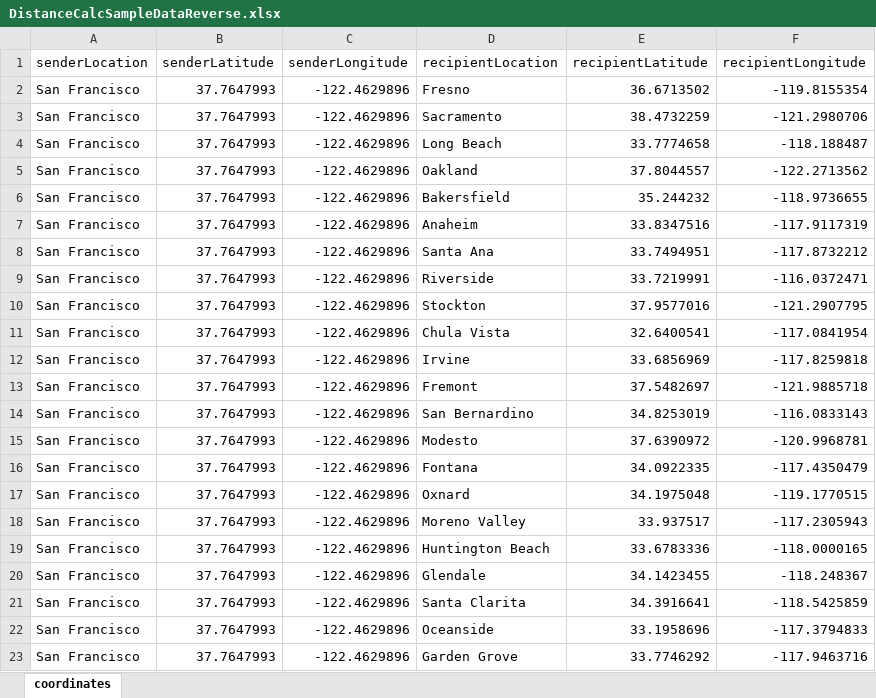
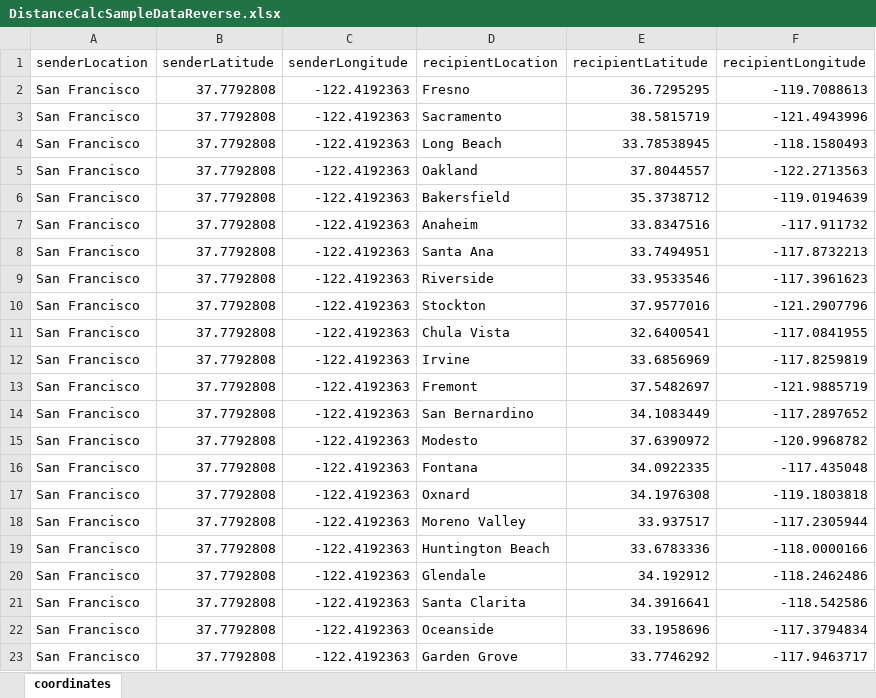
Before and after one commit to log-hub/log-hub-python, an Excel workbook: pyloghub/sample_data/DistanceCalcSampleDataReverse.xlsx, sheet coordinates, drawn as a sheet; only a part is shown; values as stored, in another font and other column widths than the file's, no borders; table styles not drawn; the diff covers the shown part only; the diff names each change by its address in the sheet, - before the commit and + after, or states it on an @@ line.

Commit message:
added distance calculation with extra details

```diff
--- a/pyloghub/sample_data/DistanceCalcSampleDataReverse.xlsx (sheet coordinates)
+++ b/pyloghub/sample_data/DistanceCalcSampleDataReverse.xlsx (sheet coordinates)
-B2:B23 (senderLatitude): 37.7647993
+B2:B23 (senderLatitude): 37.7792808
-C2:C23 (senderLongitude): -122.4629896
+C2:C23 (senderLongitude): -122.4192363
-E2 (recipientLatitude): 36.6713502
+E2 (recipientLatitude): 36.7295295
-F2 (recipientLongitude): -119.8155354
+F2 (recipientLongitude): -119.7088613
-E3 (recipientLatitude): 38.4732259
+E3 (recipientLatitude): 38.5815719
-F3 (recipientLongitude): -121.2980706
+F3 (recipientLongitude): -121.4943996
-E4 (recipientLatitude): 33.7774658
+E4 (recipientLatitude): 33.78538945
-F4 (recipientLongitude): -118.188487
+F4 (recipientLongitude): -118.1580493
-F5 (recipientLongitude): -122.2713562
+F5 (recipientLongitude): -122.2713563
-E6 (recipientLatitude): 35.244232
+E6 (recipientLatitude): 35.3738712
-F6 (recipientLongitude): -118.9736655
+F6 (recipientLongitude): -119.0194639
-F7 (recipientLongitude): -117.9117319
+F7 (recipientLongitude): -117.911732
-F8 (recipientLongitude): -117.8732212
+F8 (recipientLongitude): -117.8732213
-E9 (recipientLatitude): 33.7219991
+E9 (recipientLatitude): 33.9533546
-F9 (recipientLongitude): -116.0372471
+F9 (recipientLongitude): -117.3961623
-F10 (recipientLongitude): -121.2907795
+F10 (recipientLongitude): -121.2907796
-F11 (recipientLongitude): -117.0841954
+F11 (recipientLongitude): -117.0841955
-F12 (recipientLongitude): -117.8259818
+F12 (recipientLongitude): -117.8259819
-F13 (recipientLongitude): -121.9885718
+F13 (recipientLongitude): -121.9885719
-E14 (recipientLatitude): 34.8253019
+E14 (recipientLatitude): 34.1083449
-F14 (recipientLongitude): -116.0833143
+F14 (recipientLongitude): -117.2897652
-F15 (recipientLongitude): -120.9968781
+F15 (recipientLongitude): -120.9968782
-F16 (recipientLongitude): -117.4350479
+F16 (recipientLongitude): -117.435048
-E17 (recipientLatitude): 34.1975048
+E17 (recipientLatitude): 34.1976308
-F17 (recipientLongitude): -119.1770515
+F17 (recipientLongitude): -119.1803818
-F18 (recipientLongitude): -117.2305943
+F18 (recipientLongitude): -117.2305944
-F19 (recipientLongitude): -118.0000165
+F19 (recipientLongitude): -118.0000166
-E20 (recipientLatitude): 34.1423455
+E20 (recipientLatitude): 34.192912
-F20 (recipientLongitude): -118.248367
+F20 (recipientLongitude): -118.2462486
-F21 (recipientLongitude): -118.5425859
+F21 (recipientLongitude): -118.542586
-F22 (recipientLongitude): -117.3794833
+F22 (recipientLongitude): -117.3794834
-F23 (recipientLongitude): -117.9463716
+F23 (recipientLongitude): -117.9463717
```
Also changed, not shown: 6 edited cells elsewhere in this sheet, 2 other files.
